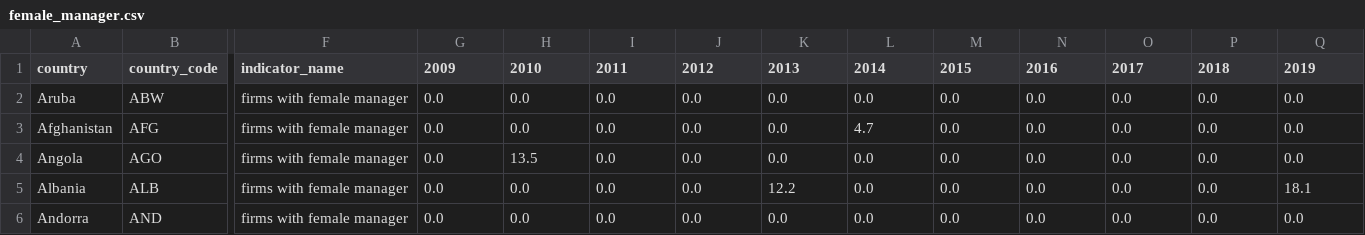
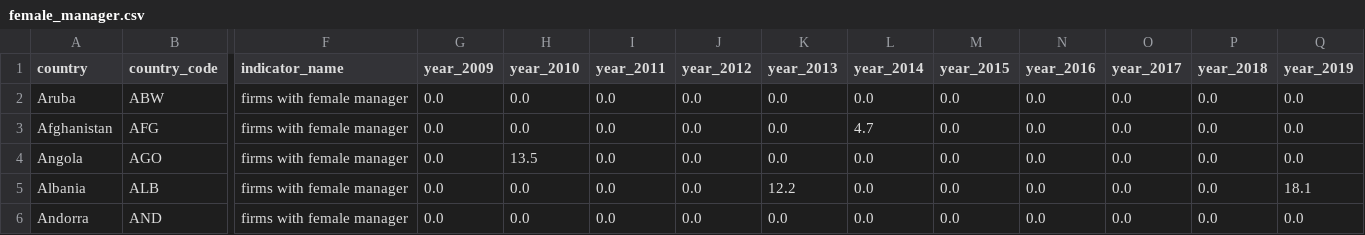
Before and after one commit to liliana-ilut/women-in-power, a CSV file: Data/female_manager.csv, drawn as a sheet; only a part is shown, gaps mark what is left out; the diff names each change by its address in the sheet, - before the commit and + after, or states it on an @@ line.

Commit message:
renamed de columns

```diff
--- a/Data/female_manager.csv
+++ b/Data/female_manager.csv
-G1: 2009
+G1: year_2009
-H1: 2010
+H1: year_2010
-I1: 2011
+I1: year_2011
-J1: 2012
+J1: year_2012
-K1: 2013
+K1: year_2013
-L1: 2014
+L1: year_2014
-M1: 2015
+M1: year_2015
-N1: 2016
+N1: year_2016
-O1: 2017
+O1: year_2017
-P1: 2018
+P1: year_2018
-Q1: 2019
+Q1: year_2019
```
Also changed, not shown: Data/labor_participation.csv, Data/parliament_seats.csv, 3 other files.
